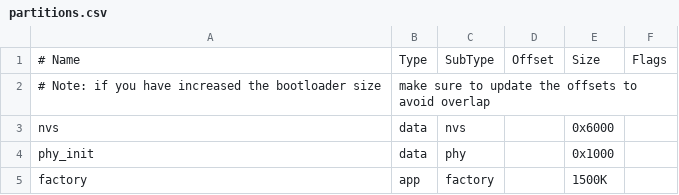
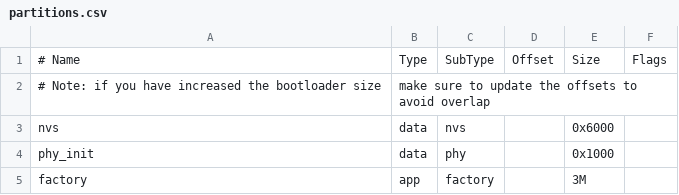
Before and after one commit to guofuxiafan/xingyu-iot, a CSV file: partitions.csv, drawn as a sheet.

```diff
--- a/partitions.csv
+++ b/partitions.csv
@@ -4,2 +4,2 @@ nvs,      data, nvs,     ,        0x6000,
 phy_init, data, phy,     ,        0x1000,
-factory,  app,  factory, ,        1500K,
+factory,  app,  factory, ,        3M,
```
Also changed, not shown: 20 other files.
